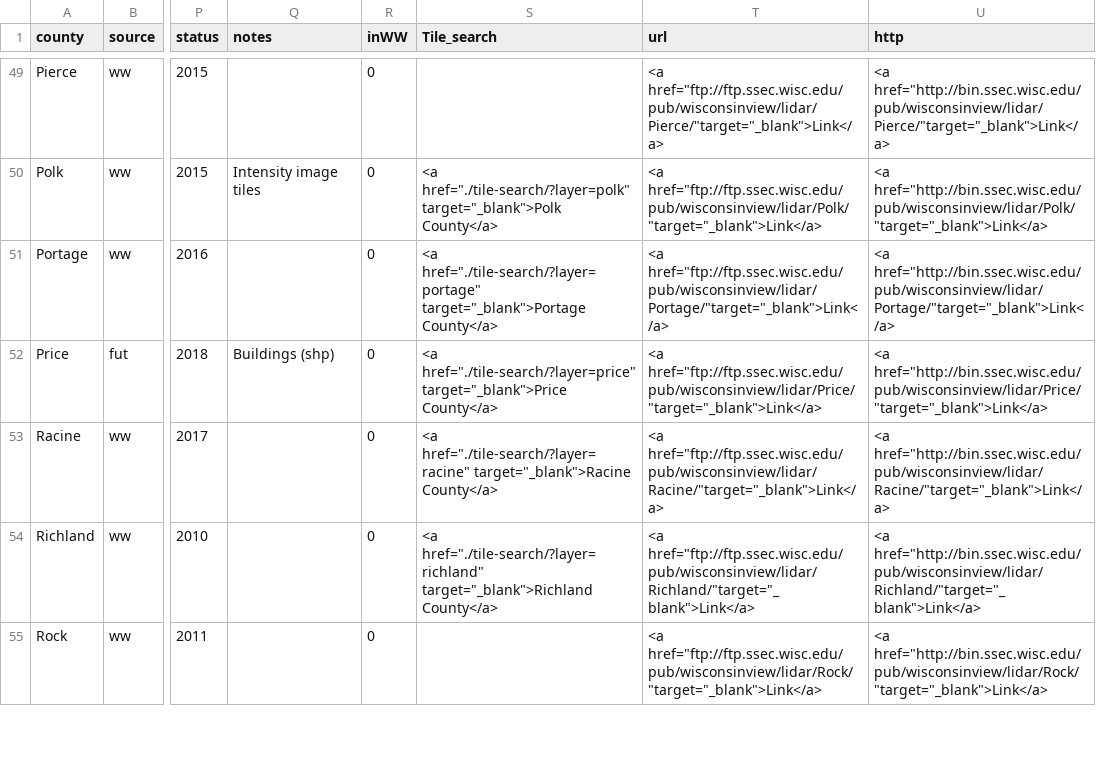
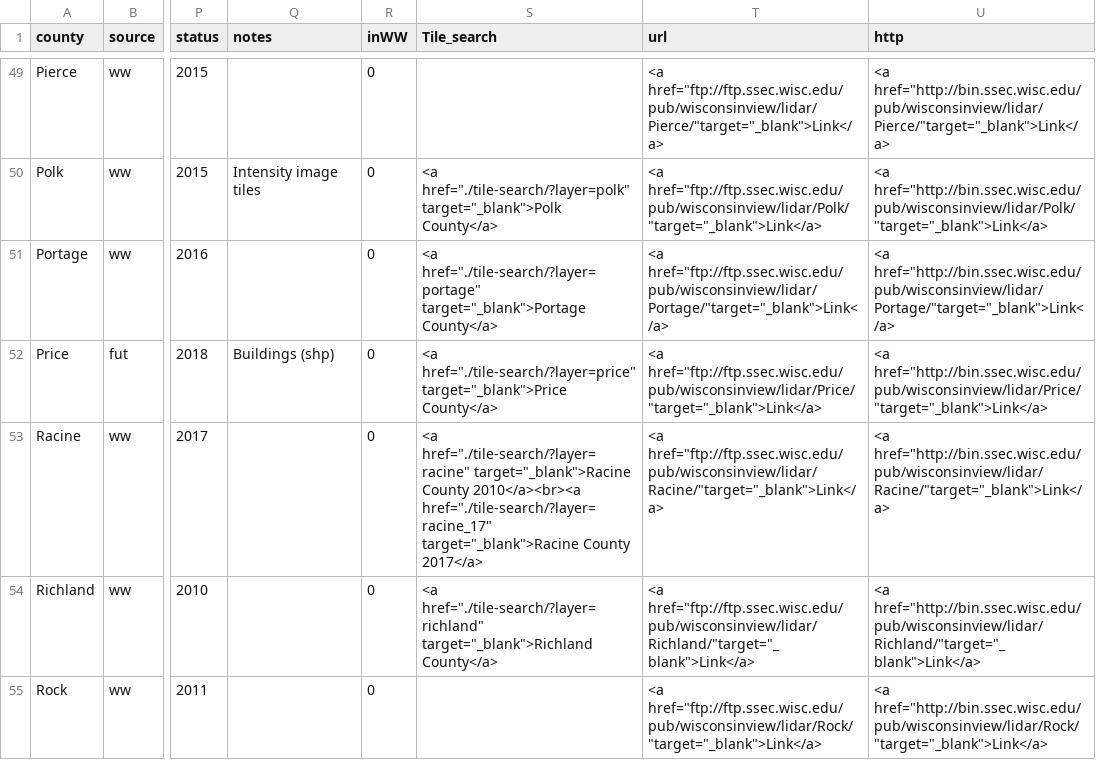
Before and after one commit to WIStCart/lidar-data-inventory, a CSV file: LidarData.csv, drawn as a sheet; only a part is shown, gaps mark what is left out; the diff names each change by its address in the sheet, - before the commit and + after, or states it on an @@ line.

Commit message:
Update LidarData.csv - add new Racine link

```diff
--- a/LidarData.csv
+++ b/LidarData.csv
-S53 (Tile_search): …href="./tile-search/?layer=racine" target="_blank">Racine County</a>
+S53 (Tile_search): …href="./tile-search/?layer=racine" target="_blank">Racine County 2010</a><br><a href="./tile-search/?layer=racine_17" target="_blank">Racine County 2017</a>
```
